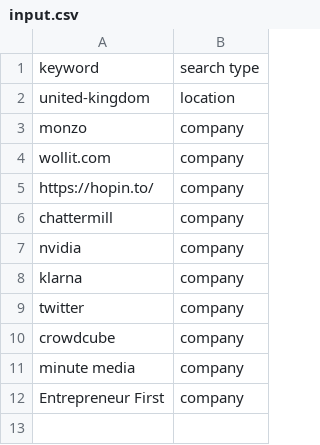
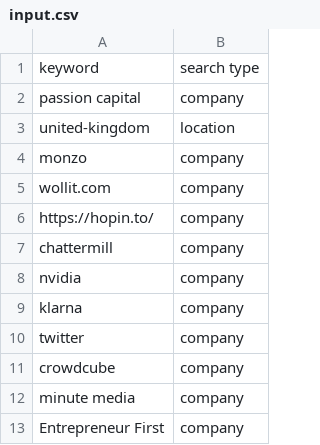
Before and after one commit to andivis/crunchbase, a CSV file: user-data/input/input.csv, drawn as a sheet; the diff names each change by its address in the sheet, - before the commit and + after, or states it on an @@ line.

```diff
--- a/user-data/input/input.csv
+++ b/user-data/input/input.csv
+row 2: passion capital | company
```
Also changed, not shown: 3 other files.
